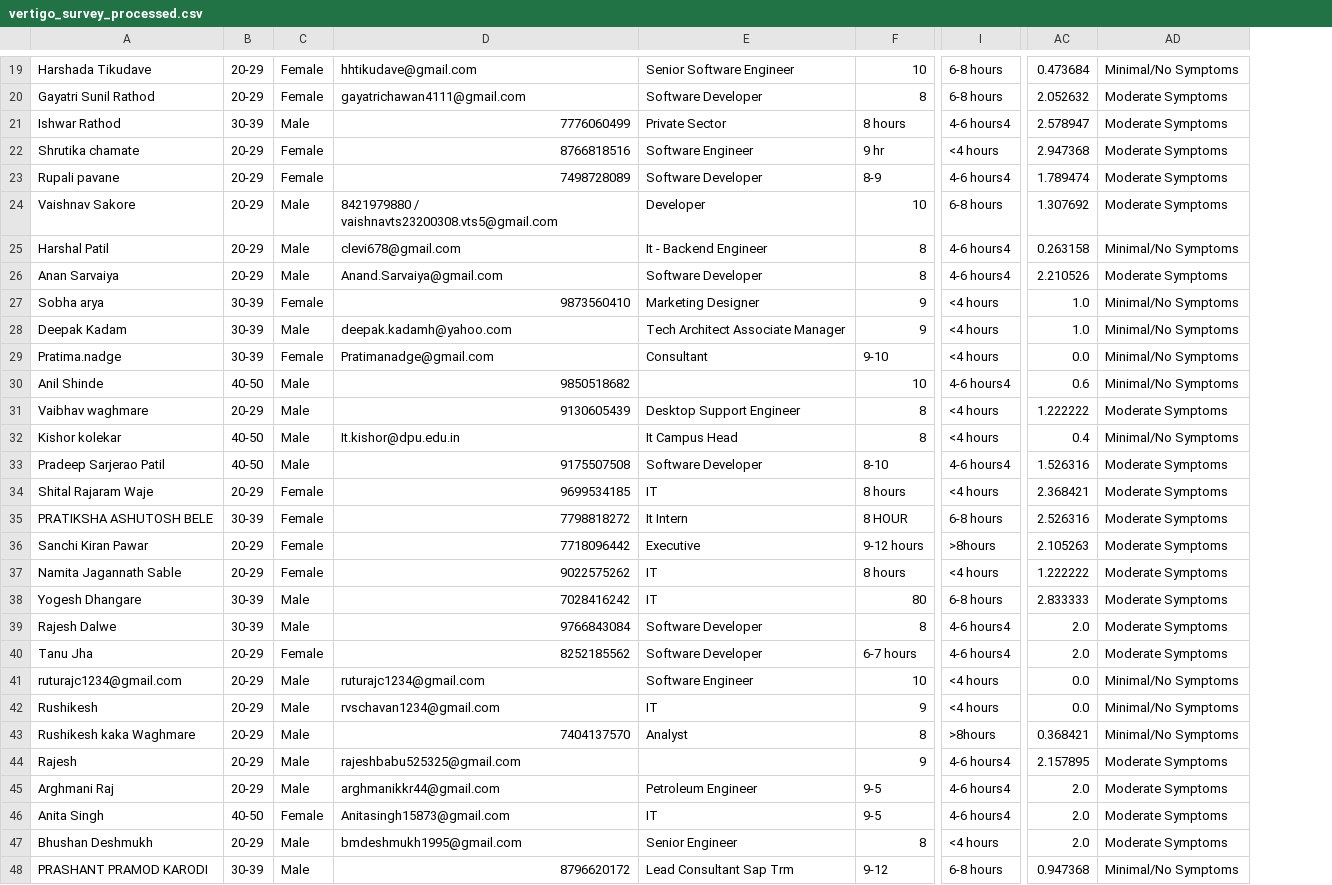
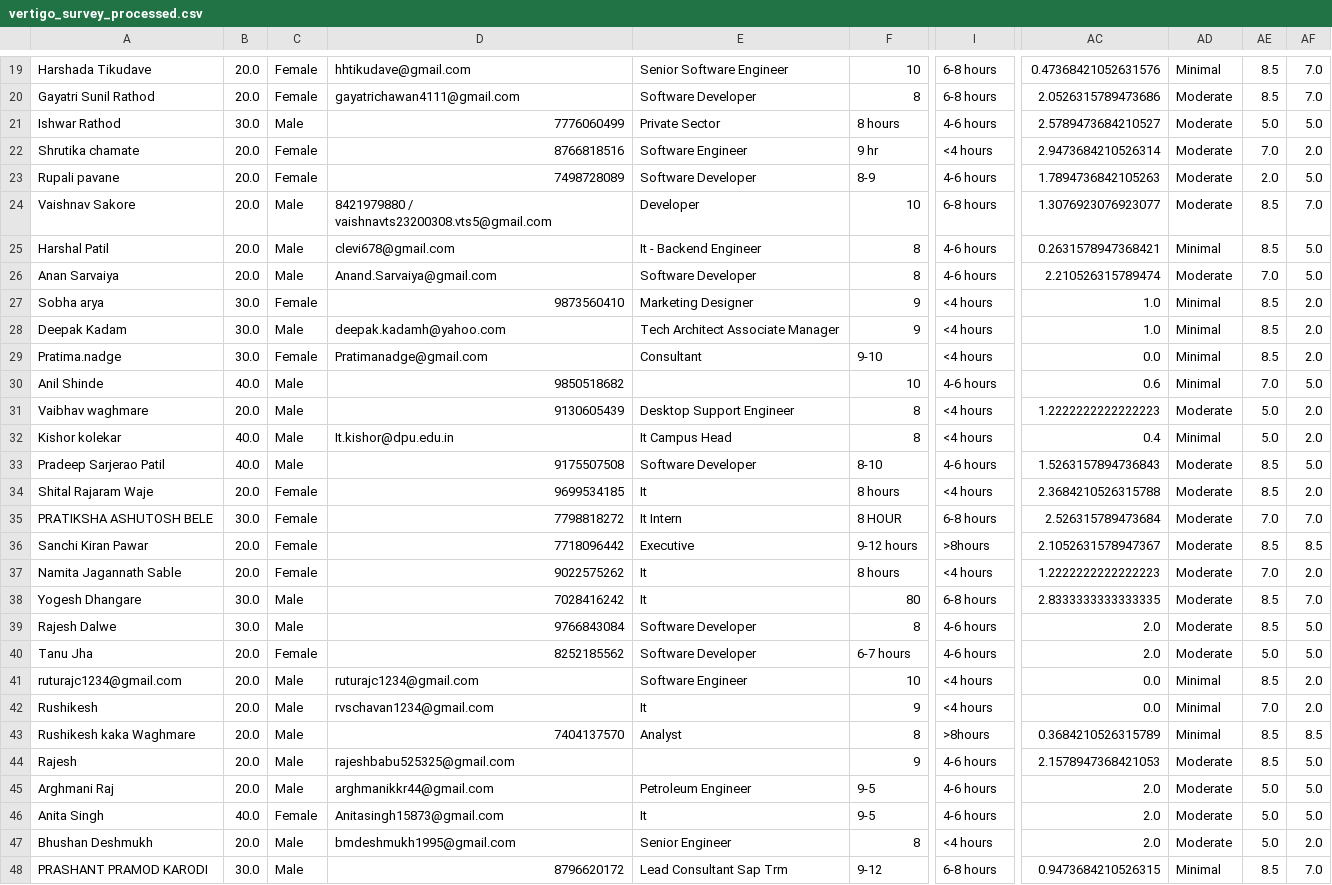
Before and after one commit to Maverick341/vertigo-survey-analysis, a CSV file: output/vertigo_survey_processed.csv, drawn as a sheet; only a part is shown, gaps mark what is left out; removed rows and columns are numbered as before the commit, all else as after; the diff covers the shown part only; the diff names each change by its address in the sheet, - before the commit and + after, or states it on an @@ line.

```diff
--- a/output/vertigo_survey_processed.csv
+++ b/output/vertigo_survey_processed.csv
-column B, rows 19-48: 20-29 | 20-29 | 30-39 | 20-29 | 20-29 | 20-29 | 20-29 | 20-29 | 30-39 | 30-39 | 30-39 | 40-50 | 20-29 | 40-50 | 40-50 | 20-29 | 30-39 | 20-29 | 20-29 | 30-39 | 30-39 | 20-29 | 20-29 | 20-29 | 20-29 | 20-29 | 20-29 | 40-50 | 20-29 | 30-39
+column B, rows 19-48: 20.0 | 20.0 | 30.0 | 20.0 | 20.0 | 20.0 | 20.0 | 20.0 | 30.0 | 30.0 | 30.0 | 40.0 | 20.0 | 40.0 | 40.0 | 20.0 | 30.0 | 20.0 | 20.0 | 30.0 | 30.0 | 20.0 | 20.0 | 20.0 | 20.0 | 20.0 | 20.0 | 40.0 | 20.0 | 30.0
-column AC, rows 19-48: 0.473684 | 2.052632 | 2.578947 | 2.947368 | 1.789474 | 1.307692 | 0.263158 | 2.210526 | 1.0 | 1.0 | 0.0 | 0.6 | 1.222222 | 0.4 | 1.526316 | 2.368421 | 2.526316 | 2.105263 | 1.222222 | 2.833333 | 2.0 | 2.0 | 0.0 | 0.0 | 0.368421 | 2.157895 | 2.0 | 2.0 | 2.0 | 0.947368
-column AD, rows 19-48: Minimal/No Symptoms | Moderate Symptoms | Moderate Symptoms | Moderate Symptoms | Moderate Symptoms | Moderate Symptoms | Minimal/No Symptoms | Moderate Symptoms | Minimal/No Symptoms | Minimal/No Symptoms | Minimal/No Symptoms | Minimal/No Symptoms | Moderate Symptoms | Minimal/No Symptoms | Moderate Symptoms | Moderate Symptoms | Moderate Symptoms | Moderate Symptoms | Moderate Symptoms | Moderate Symptoms | Moderate Symptoms | Moderate Symptoms | Minimal/No Symptoms | Minimal/No Symptoms | Minimal/No Symptoms | Moderate Symptoms | Moderate Symptoms | Moderate Symptoms | Moderate Symptoms | Minimal/No Symptoms
+column AC, rows 19-48: 0.47368421052631576 | 2.0526315789473686 | 2.5789473684210527 | 2.9473684210526314 | 1.7894736842105263 | 1.3076923076923077 | 0.2631578947368421 | 2.210526315789474 | 1.0 | 1.0 | 0.0 | 0.6 | 1.2222222222222223 | 0.4 | 1.5263157894736843 | 2.3684210526315788 | 2.526315789473684 | 2.1052631578947367 | 1.2222222222222223 | 2.8333333333333335 | 2.0 | 2.0 | 0.0 | 0.0 | 0.3684210526315789 | 2.1578947368421053 | 2.0 | 2.0 | 2.0 | 0.9473684210526315
+column AD, rows 19-48: Minimal | Moderate | Moderate | Moderate | Moderate | Moderate | Minimal | Moderate | Minimal | Minimal | Minimal | Minimal | Moderate | Minimal | Moderate | Moderate | Moderate | Moderate | Moderate | Moderate | Moderate | Moderate | Minimal | Minimal | Minimal | Moderate | Moderate | Moderate | Moderate | Minimal
+column AE, rows 19-48: 8.5 | 8.5 | 5.0 | 7.0 | 2.0 | 8.5 | 8.5 | 7.0 | 8.5 | 8.5 | 8.5 | 7.0 | 5.0 | 5.0 | 8.5 | 8.5 | 7.0 | 8.5 | 7.0 | 8.5 | 8.5 | 5.0 | 8.5 | 7.0 | 8.5 | 8.5 | 5.0 | 5.0 | 5.0 | 8.5
+column AF, rows 19-48: 7.0 | 7.0 | 5.0 | 2.0 | 5.0 | 7.0 | 5.0 | 5.0 | 2.0 | 2.0 | 2.0 | 5.0 | 2.0 | 2.0 | 5.0 | 2.0 | 7.0 | 8.5 | 2.0 | 7.0 | 5.0 | 5.0 | 2.0 | 2.0 | 8.5 | 5.0 | 5.0 | 5.0 | 2.0 | 7.0
-I21: 4-6 hours4
+I21: 4-6 hours
-I23: 4-6 hours4
+I23: 4-6 hours
-I25:I26: 4-6 hours4
+I25:I26: 4-6 hours
-I30: 4-6 hours4
+I30: 4-6 hours
-I33: 4-6 hours4
+I33: 4-6 hours
-E34: IT
+E34: It
-E37:E38: IT
+E37:E38: It
-I39:I40: 4-6 hours4
+I39:I40: 4-6 hours
-E42: IT
+E42: It
-I44:I46: 4-6 hours4
+I44:I46: 4-6 hours
-E46: IT
+E46: It
```
Also changed, not shown: 55 edited cells elsewhere in this file, output/Table1_descriptive_statistics.csv, public/files/raw_vertigo_survey_form_responses.csv, 18 other files.
